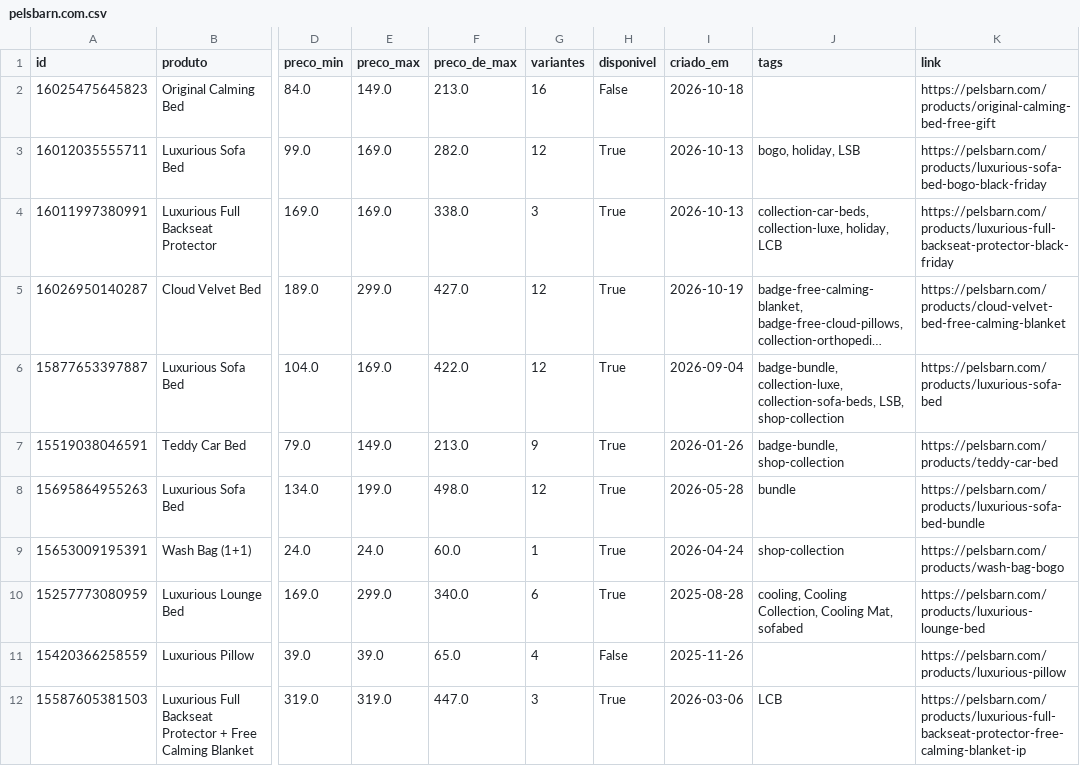
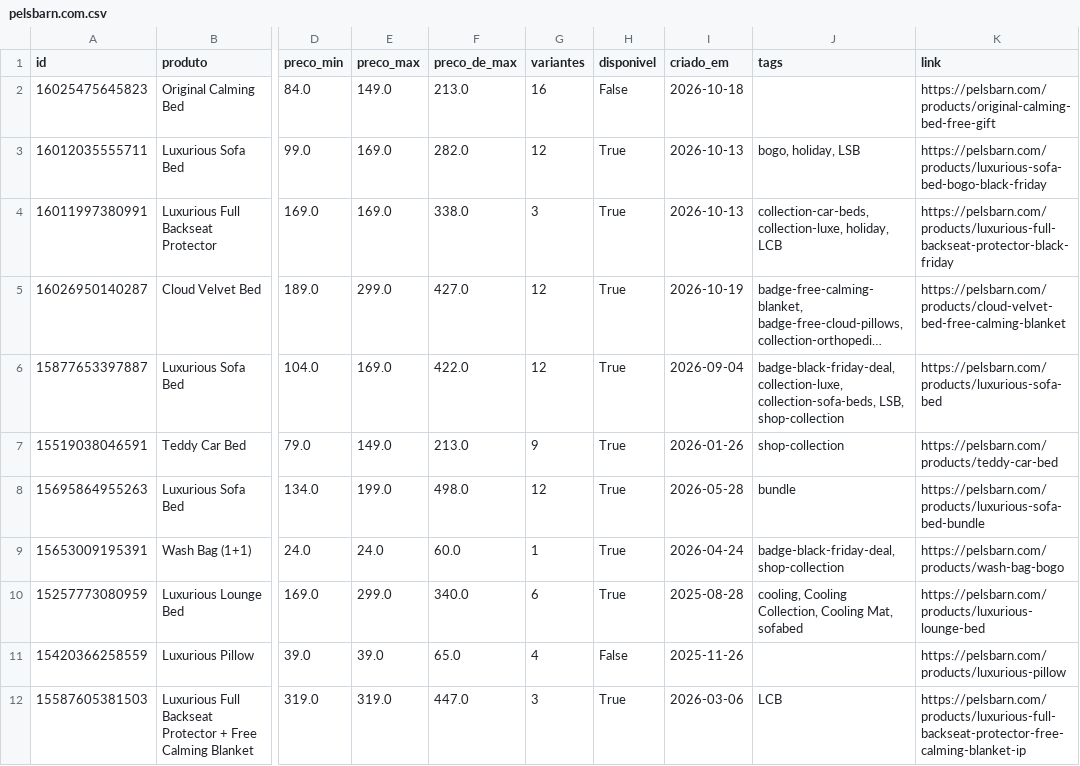
Before and after one commit to helioncontato1-coder/coletor-dados, a CSV file: dados/lojas/pelsbarn.com.csv, drawn as a sheet; only a part is shown, gaps mark what is left out; long unchanged cells end in …; the diff covers the shown part only; the diff names each change by its address in the sheet, - before the commit and + after, or states it on an @@ line.

```diff
--- a/dados/lojas/pelsbarn.com.csv
+++ b/dados/lojas/pelsbarn.com.csv
-J6 (tags): badge-bundle, collection-luxe, collection-sofa-beds,…
+J6 (tags): badge-black-friday-deal, collection-luxe, collection-sofa-beds,…
-J7 (tags): badge-bundle, shop-collection
+J7 (tags): shop-collection
-J9 (tags): shop-collection
+J9 (tags): badge-black-friday-deal, shop-collection
```
Also changed, not shown: 6 edited cells elsewhere in this file, dados/lojas/mudancas.csv, dados/lojas/shopcao.com.br.csv, 2 other files.
